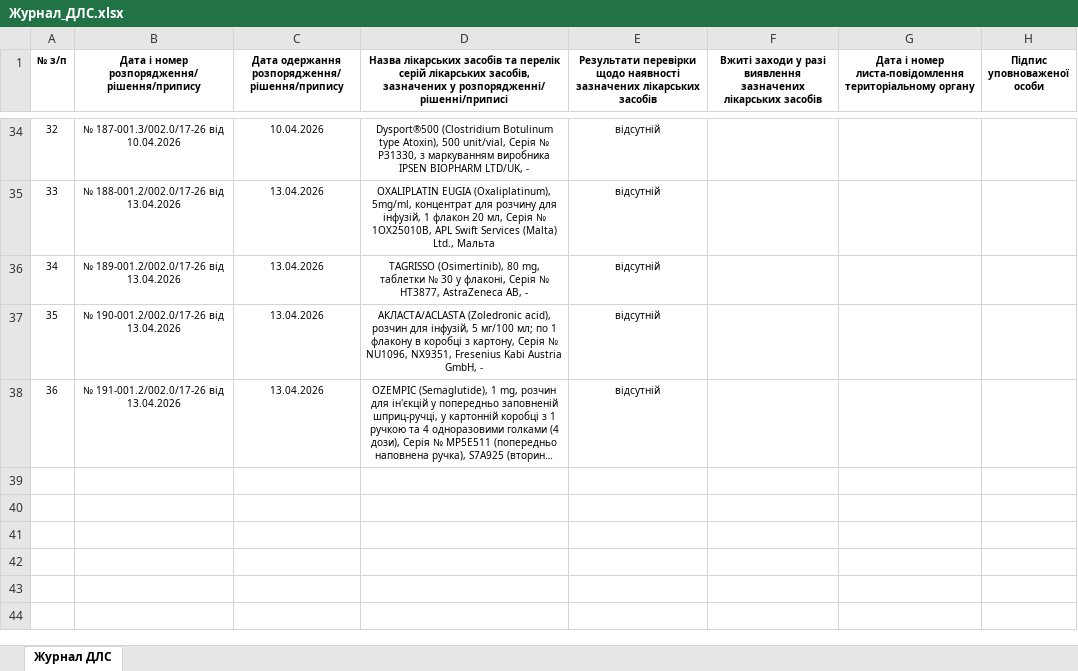
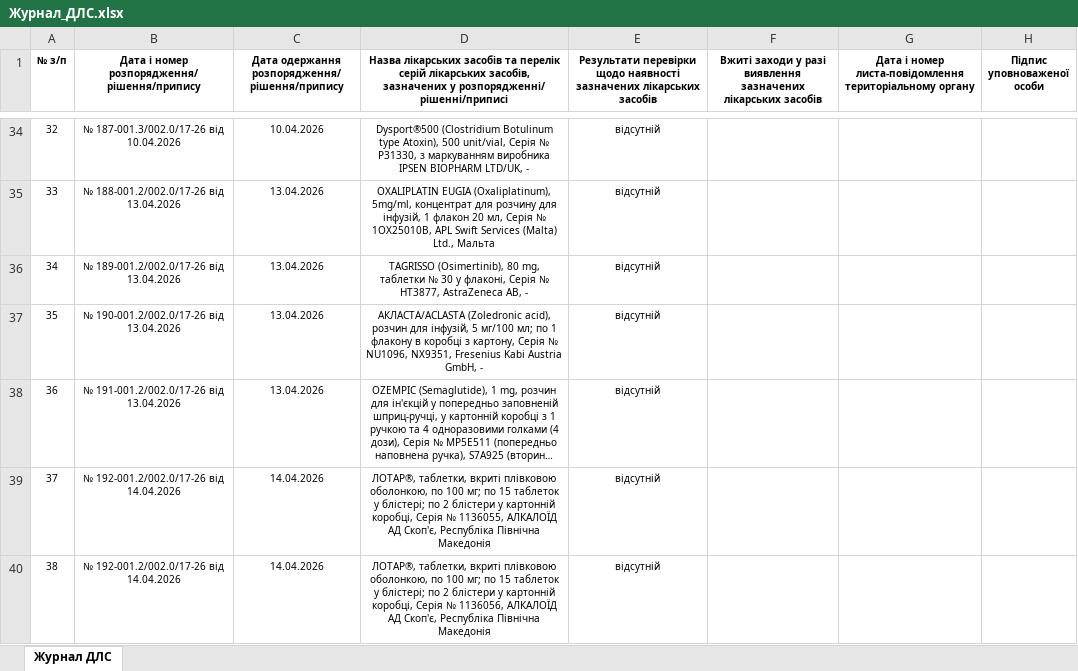
Before and after one commit to oskhmil/dls-monitor, an Excel workbook: data/Журнал_ДЛС.xlsx, sheet Журнал ДЛС, drawn as a sheet; only a part is shown, gaps mark what is left out; long unchanged cells end in …; values as stored, in another font and other column widths than the file's, no borders; the diff names each change by its address in the sheet, - before the commit and + after, or states it on an @@ line.

```diff
--- a/data/Журнал_ДЛС.xlsx (sheet Журнал ДЛС)
+++ b/data/Журнал_ДЛС.xlsx (sheet Журнал ДЛС)
+row 39: 37 | № 192-001.2/002.0/17-26 від 14.04.2026 | 14.04.2026 | ЛОТАР®, таблетки, вкриті плівковою оболонкою, по 100 мг; по 15 таблеток у блістері; по 2 блістери у картонній коробці, Серія № 1136055, АЛКАЛОЇД АД Скоп'є, Республіка Північна Македонія | відсутній
+row 40: 38 | № 192-001.2/002.0/17-26 від 14.04.2026 | 14.04.2026 | ЛОТАР®, таблетки, вкриті плівковою оболонкою, по 100 мг; по 15 таблеток у блістері; по 2 блістери у картонній коробці, Серія № 1136056, АЛКАЛОЇД АД Скоп'є, Республіка Північна Македонія | відсутній
```
Also changed, not shown: 1 other file.
